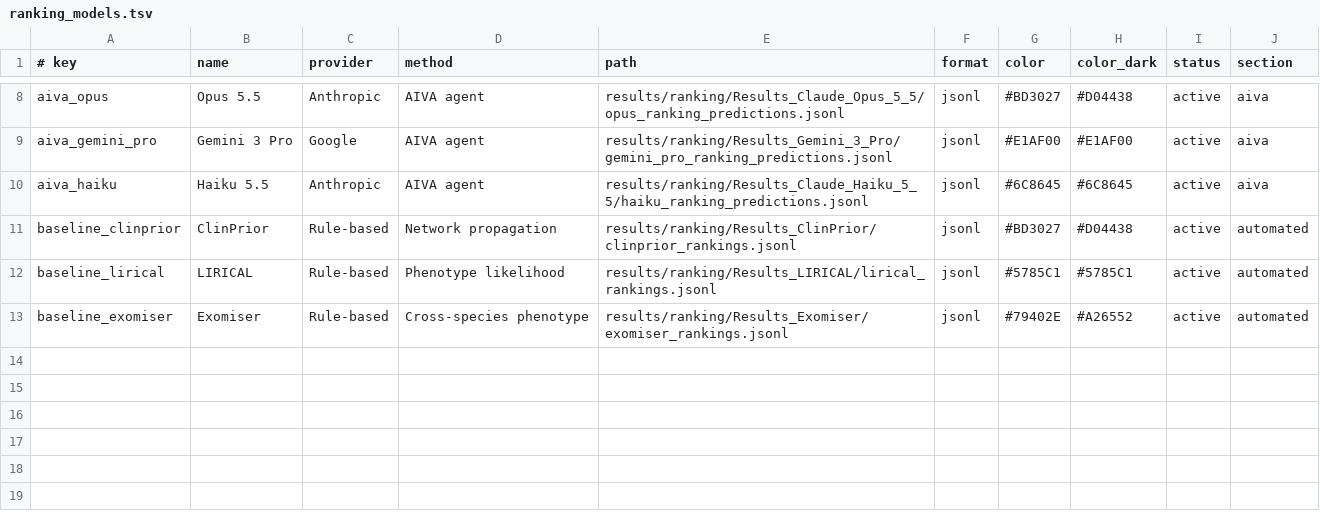
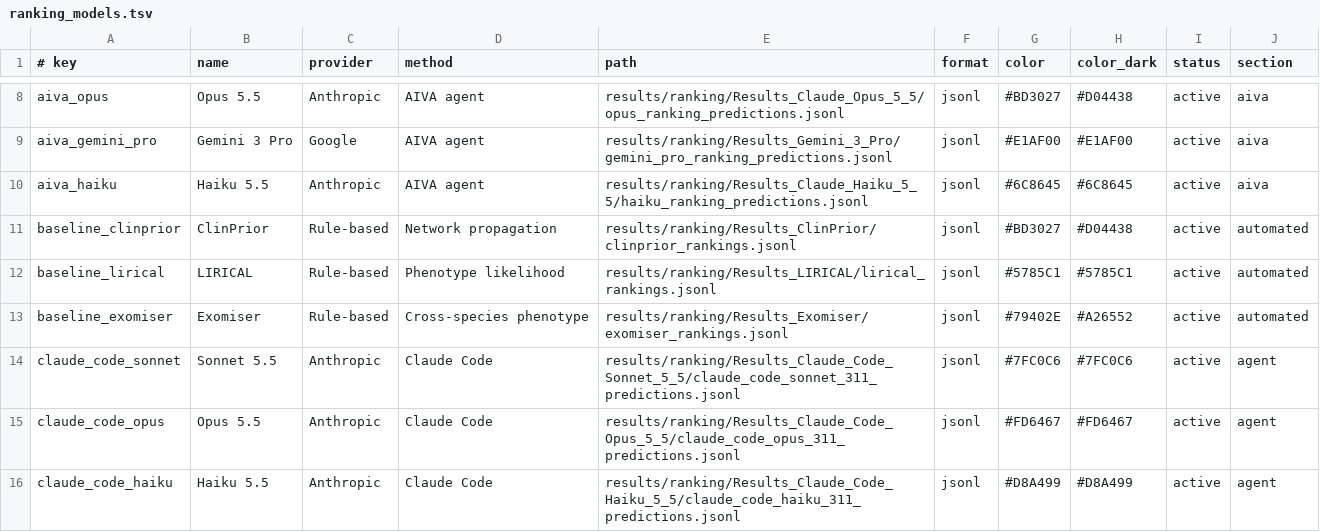
Before and after one commit to MHSPL/RareDxBench, a TSV file: dashboard/ranking_models.tsv, drawn as a sheet; only a part is shown, gaps mark what is left out.

Commit message:
feat(ranking): add Claude Code ranking results and rename distractor tab to Why not top 1

```diff
--- a/dashboard/ranking_models.tsv
+++ b/dashboard/ranking_models.tsv
@@ -13 +13,4 @@ baseline_lirical	LIRICAL	Rule-based	Phenotype likelihood	results/ranking/Results
 baseline_exomiser	Exomiser	Rule-based	Cross-species phenotype	results/ranking/Results_Exomiser/exomiser_rankings.jsonl	jsonl	#79402E	#A26552	active	automated
+claude_code_sonnet	Sonnet 5.5	Anthropic	Claude Code	results/ranking/Results_Claude_Code_Sonnet_5_5/claude_code_sonnet_311_predictions.jsonl	jsonl	#7FC0C6	#7FC0C6	active	agent
+claude_code_opus	Opus 5.5	Anthropic	Claude Code	results/ranking/Results_Claude_Code_Opus_5_5/claude_code_opus_311_predictions.jsonl	jsonl	#FD6467	#FD6467	active	agent
+claude_code_haiku	Haiku 5.5	Anthropic	Claude Code	results/ranking/Results_Claude_Code_Haiku_5_5/claude_code_haiku_311_predictions.jsonl	jsonl	#D8A499	#D8A499	active	agent
```
Also changed, not shown: 19 other files.
